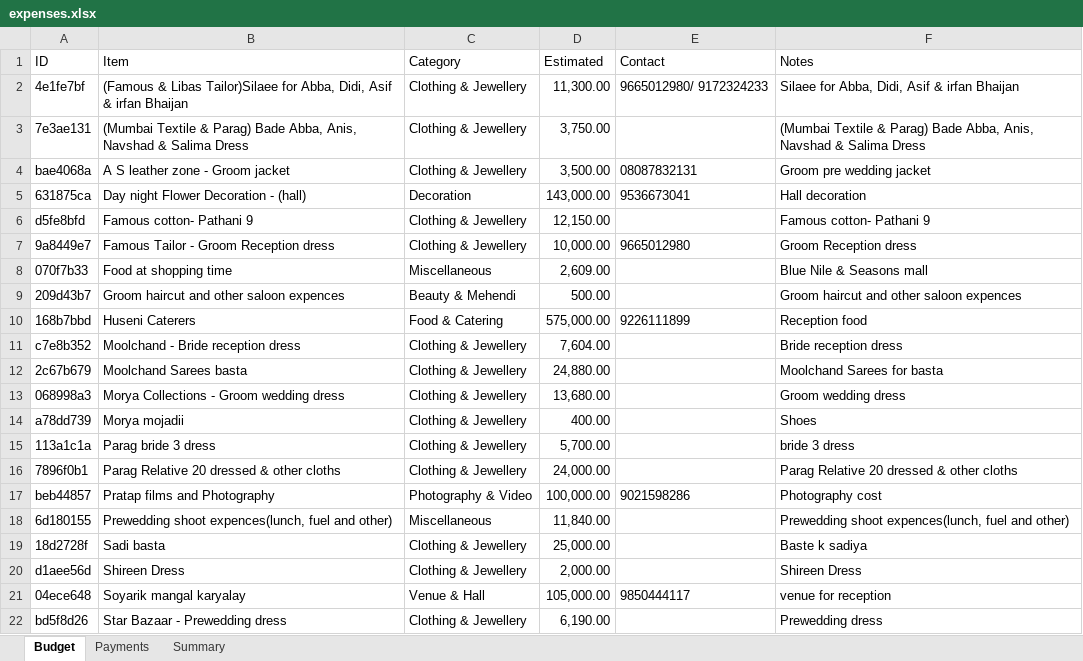
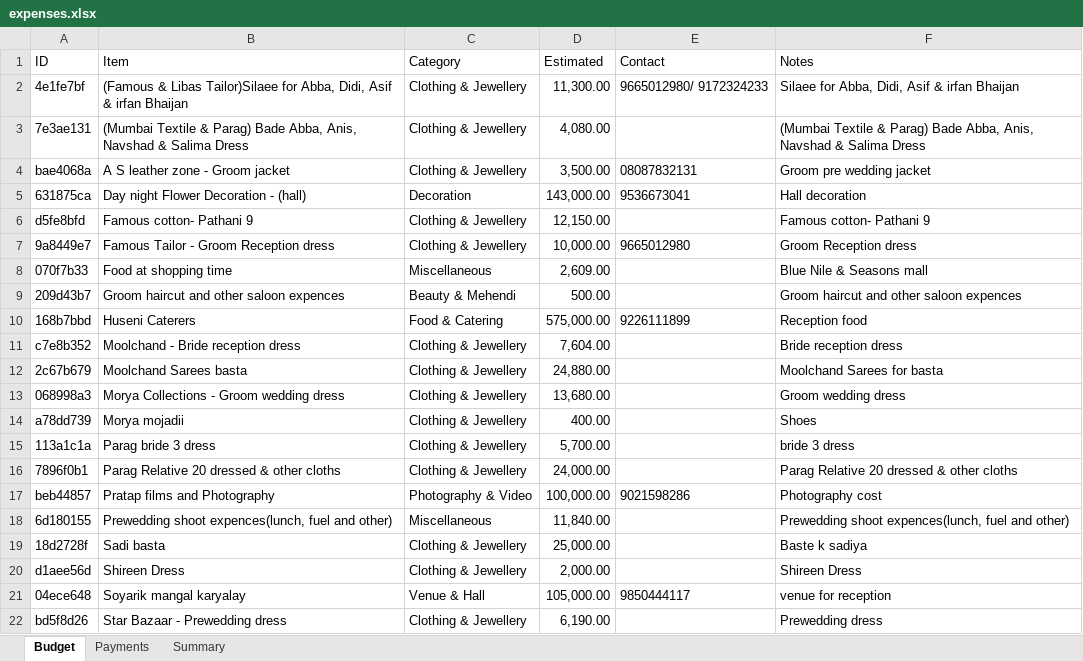
Before and after one commit to Asif-Nice/poc-track-expenses, an Excel workbook: data/expenses.xlsx, sheet Budget, drawn as a sheet; values as stored, in another font and other column widths than the file's, no borders; the diff names each change by its address in the sheet, - before the commit and + after, or states it on an @@ line.

Commit message:
Update budget item: (Mumbai Textile & Parag) Bade Abba, Anis, Navshad & Salima Dress — ₹4,080.00

```diff
--- a/data/expenses.xlsx (sheet Budget)
+++ b/data/expenses.xlsx (sheet Budget)
-D3 (Estimated): 3,750.00
+D3 (Estimated): 4,080.00
```
Also changed, not shown: sheet Summary.
